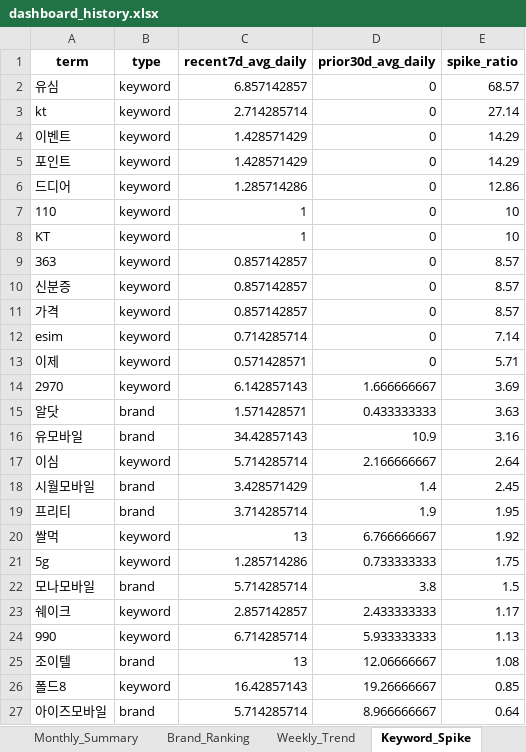
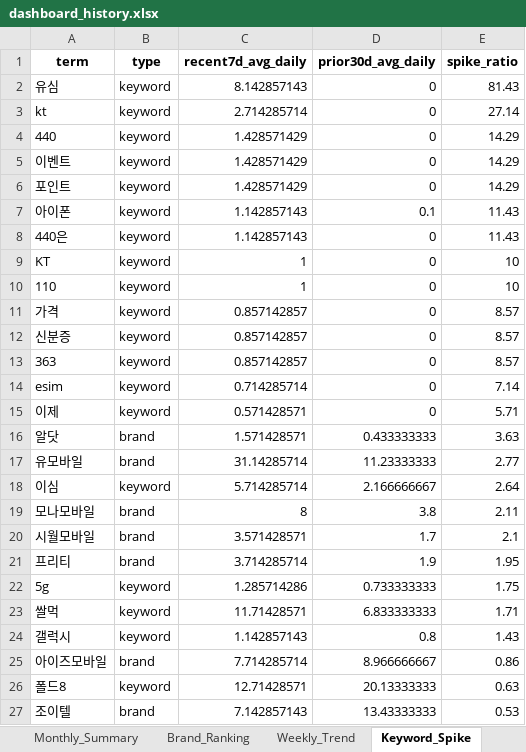
Before and after one commit to rodolfochoi911-lgtm/mvno-market-monitor, an Excel workbook: data/dashboard_history.xlsx, sheet Keyword_Spike, drawn as a sheet; only a part is shown; values as stored, in another font and other column widths than the file's, no borders; removed rows and columns are numbered as before the commit, all else as after; the diff covers the shown part only; the diff names each change by its address in the sheet, - before the commit and + after, or states it on an @@ line.

```diff
--- a/data/dashboard_history.xlsx (sheet Keyword_Spike)
+++ b/data/dashboard_history.xlsx (sheet Keyword_Spike)
-C2 (recent7d_avg_daily): 6.857142857
+C2 (recent7d_avg_daily): 8.142857143
-E2 (spike_ratio): 68.57
+E2 (spike_ratio): 81.43
+row 4: 440 | keyword | 1.428571429 | 0 | 14.29
-row 6: 드디어 | keyword | 1.285714286 | 0 | 12.86
+row 7: 아이폰 | keyword | 1.142857143 | 0.1 | 11.43
+row 8: 440은 | keyword | 1.142857143 | 0 | 11.43
@@ row 8 moved to row 9: KT @@
@@ row 10 moved to row 12: 신분증 @@
-row 14: 2970 | keyword | 6.142857143 | 1.666666667 | 3.69
-C17 (recent7d_avg_daily): 34.42857143
+C17 (recent7d_avg_daily): 31.14285714
-D17 (prior30d_avg_daily): 10.9
+D17 (prior30d_avg_daily): 11.23333333
-E17 (spike_ratio): 3.16
+E17 (spike_ratio): 2.77
+row 19: 모나모바일 | brand | 8 | 3.8 | 2.11
-C20 (recent7d_avg_daily): 3.428571429
+C20 (recent7d_avg_daily): 3.571428571
-D20 (prior30d_avg_daily): 1.4
+D20 (prior30d_avg_daily): 1.7
-E20 (spike_ratio): 2.45
+E20 (spike_ratio): 2.1
-row 20: 쌀먹 | keyword | 13 | 6.766666667 | 1.92
-row 22: 모나모바일 | brand | 5.714285714 | 3.8 | 1.5
-row 23: 쉐이크 | keyword | 2.857142857 | 2.433333333 | 1.17
-row 24: 990 | keyword | 6.714285714 | 5.933333333 | 1.13
-row 25: 조이텔 | brand | 13 | 12.06666667 | 1.08
-row 26: 폴드8 | keyword | 16.42857143 | 19.26666667 | 0.85
+row 23: 쌀먹 | keyword | 11.71428571 | 6.833333333 | 1.71
+row 24: 갤럭시 | keyword | 1.142857143 | 0.8 | 1.43
-C25 (recent7d_avg_daily): 5.714285714
+C25 (recent7d_avg_daily): 7.714285714
-E25 (spike_ratio): 0.64
+E25 (spike_ratio): 0.86
+row 26: 폴드8 | keyword | 12.71428571 | 20.13333333 | 0.63
+row 27: 조이텔 | brand | 7.142857143 | 13.43333333 | 0.53
```
Also changed, not shown: 2 added rows and 5 edited cells elsewhere in this sheet, sheet Top_Posts, sheet Brand_Ranking, sheet Brand_SOV_Long, sheet Keywords_Normalized, sheet Keywords_Raw, sheet Brand_SOV_Pivot, 3 more sheets.
